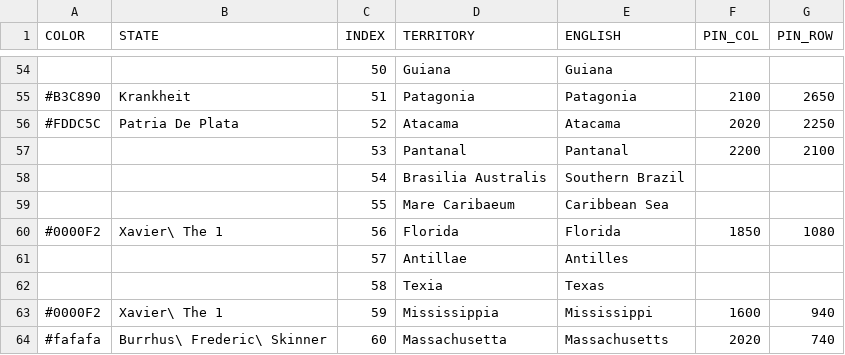
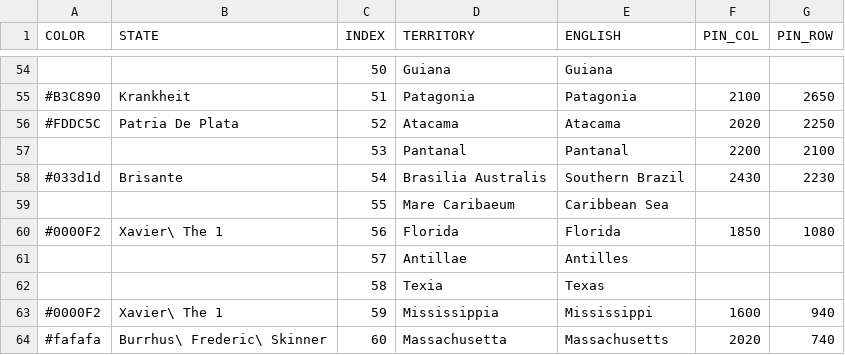
Before and after one commit to MountAye/map-nationstates-philosophers, a CSV file: REGISTER.csv, drawn as a sheet; only a part is shown, gaps mark what is left out.

Commit message:
add Brisante

```diff
--- a/REGISTER.csv
+++ b/REGISTER.csv
@@ -57,3 +57,3 @@ COLOR,STATE,INDEX,TERRITORY,ENGLISH,PIN_COL,PIN_ROW
 ,,53,Pantanal,Pantanal,2200,2100
-,,54,Brasilia Australis,Southern Brazil,,
+#033d1d,Brisante,54,Brasilia Australis,Southern Brazil,2430,2230
 ,,55,Mare Caribaeum,Caribbean Sea,,
```
Also changed, not shown: 1 other file.
